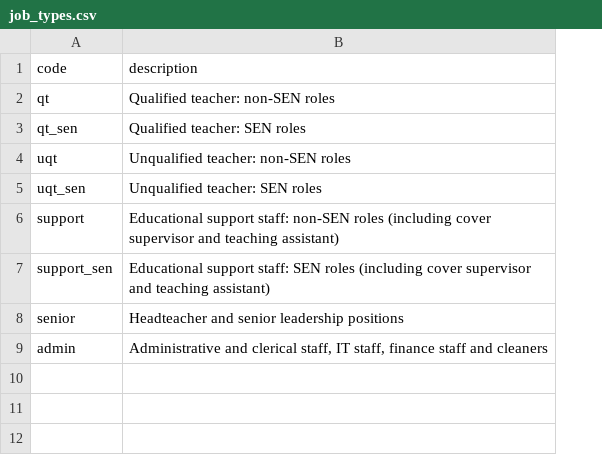
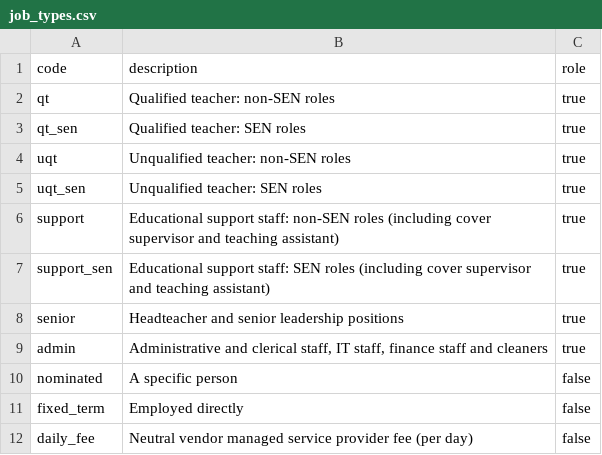
Before and after one commit to Crown-Commercial-Service/crown-marketplace, a CSV file: data/supply_teachers/job_types.csv, drawn as a sheet; the diff names each change by its address in the sheet, - before the commit and + after, or states it on an @@ line.

Commit message:
Use SupplyTeachers::JobType vs SupplyTeachers::Rate::JOB_TYPES
This removes some duplication, although it brings the overloading of
the meaning of SupplyTeachers::Rate#job_type into starker contrast.

I've had to add the non-role-related job types to the CSV data for
JobType and then add a new field to distinguish them from the
role-related job types. This isn't ideal, but I think it makes the code
more explicit and consistent across the piece and so is a small step
forward.

```diff
--- a/data/supply_teachers/job_types.csv
+++ b/data/supply_teachers/job_types.csv
+column C (role), rows 2-9: all true
+row 10: nominated | A specific person | false
+row 11: fixed_term | Employed directly | false
+row 12: daily_fee | Neutral vendor managed service provider fee (per day) | false
```
Also changed, not shown: 7 other files.
